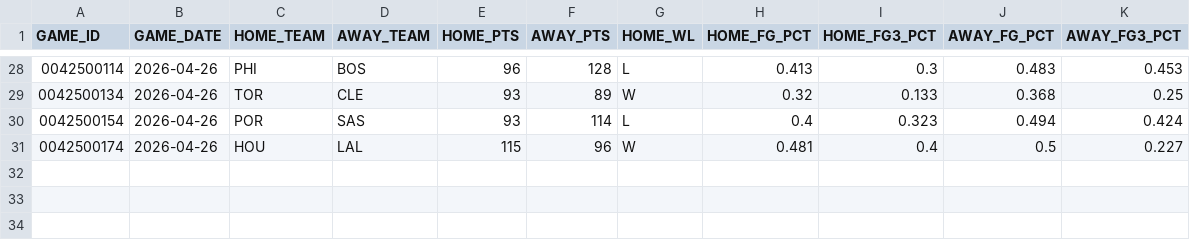
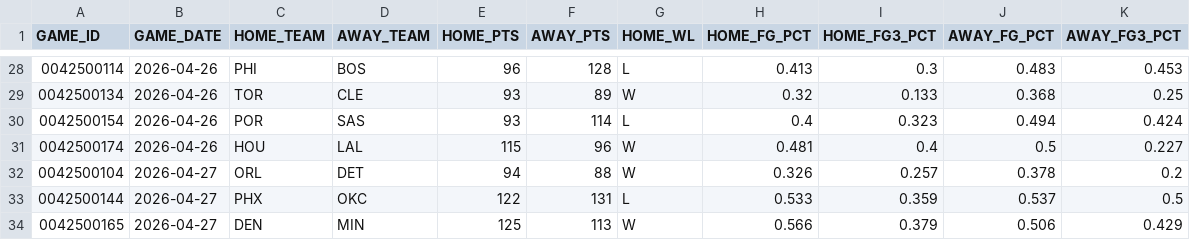
Before and after one commit to fuku8/nba-data, a CSV file: data/po_games.csv, drawn as a sheet; only a part is shown, gaps mark what is left out; the diff names each change by its address in the sheet, - before the commit and + after, or states it on an @@ line.

Commit message:
Update NBA data 2026-04-28

```diff
--- a/data/po_games.csv
+++ b/data/po_games.csv
+row 32: 0042500104 | 2026-04-27 | ORL | DET | 94 | 88 | W | 0.326 | 0.257 | 0.378 | 0.2
+row 33: 0042500144 | 2026-04-27 | PHX | OKC | 122 | 131 | L | 0.533 | 0.359 | 0.537 | 0.5
+row 34: 0042500165 | 2026-04-27 | DEN | MIN | 125 | 113 | W | 0.566 | 0.379 | 0.506 | 0.429
```
Also changed, not shown: data/po_player_per_game.csv, data/po_player_totals.csv, 4 other files.
